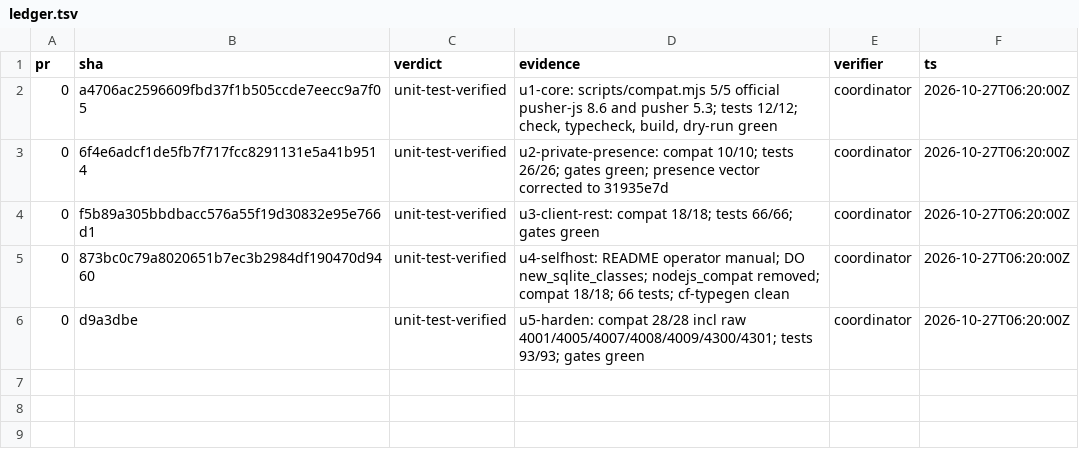
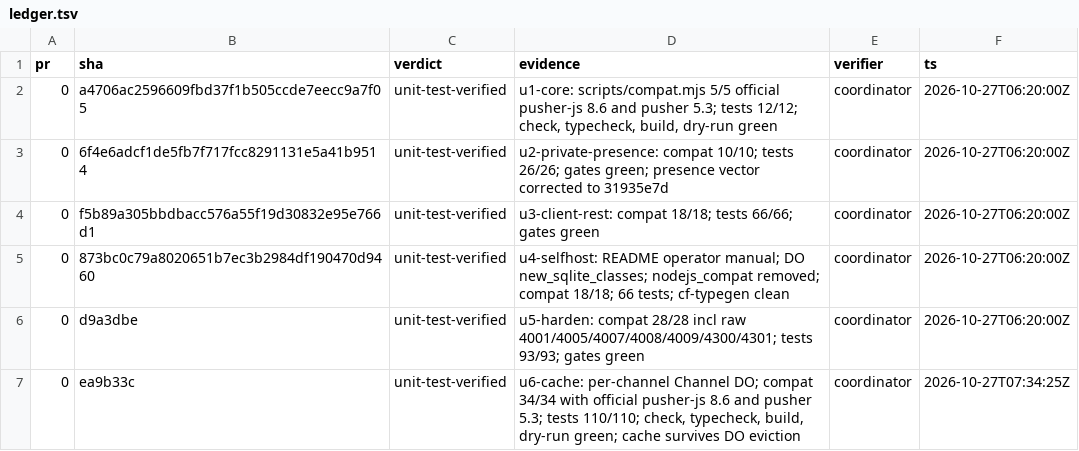
Before and after one commit to falentio/depush, a TSV file: orchestrate/pusher/ledger.tsv, drawn as a sheet.

Commit message:
chore(pusher): land u6-cache and ready u7
u6 cache channels are landed at ea9b33c with 34/34 compat checks; u7 is ready on the same Channel class.

```diff
--- a/orchestrate/pusher/ledger.tsv
+++ b/orchestrate/pusher/ledger.tsv
@@ -6 +6,2 @@ pr	sha	verdict	evidence	verifier	ts
 0	d9a3dbe	unit-test-verified	u5-harden: compat 28/28 incl raw 4001/4005/4007/4008/4009/4300/4301; tests 93/93; gates green	coordinator	2026-10-27T06:20:00Z
+0	ea9b33c	unit-test-verified	u6-cache: per-channel Channel DO; compat 34/34 with official pusher-js 8.6 and pusher 5.3; tests 110/110; check, typecheck, build, dry-run green; cache survives DO eviction	coordinator	2026-10-27T07:34:25Z
```
Also changed, not shown: orchestrate/pusher/units.tsv, 2 other files.
